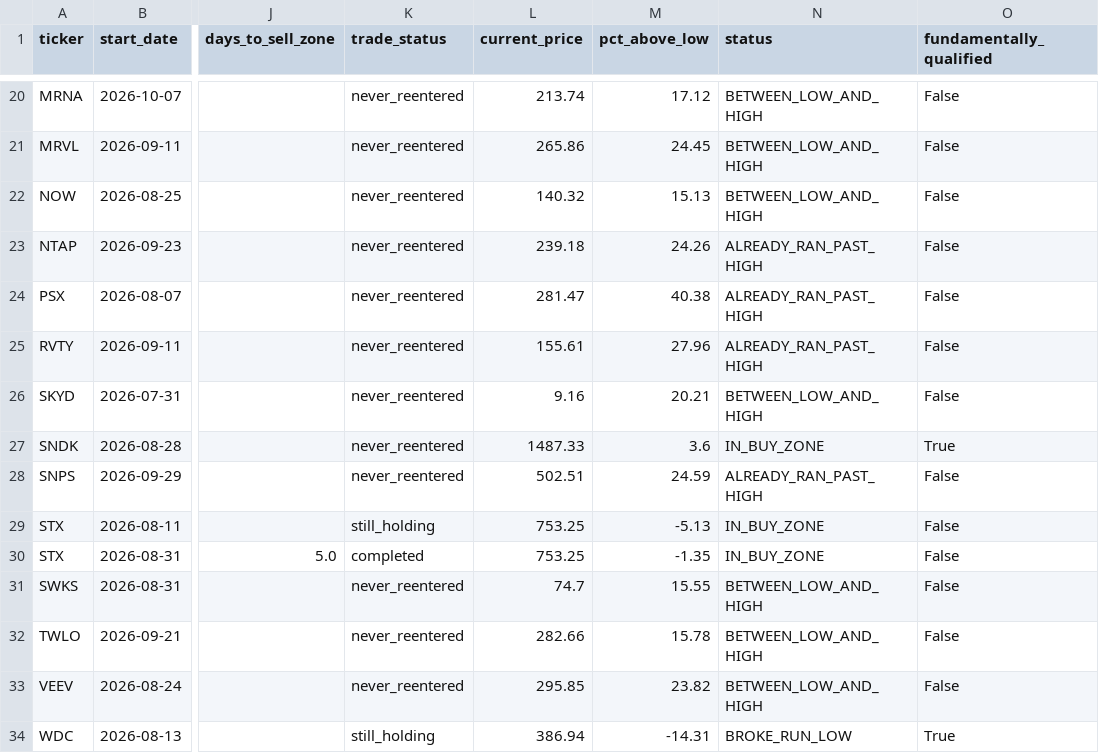
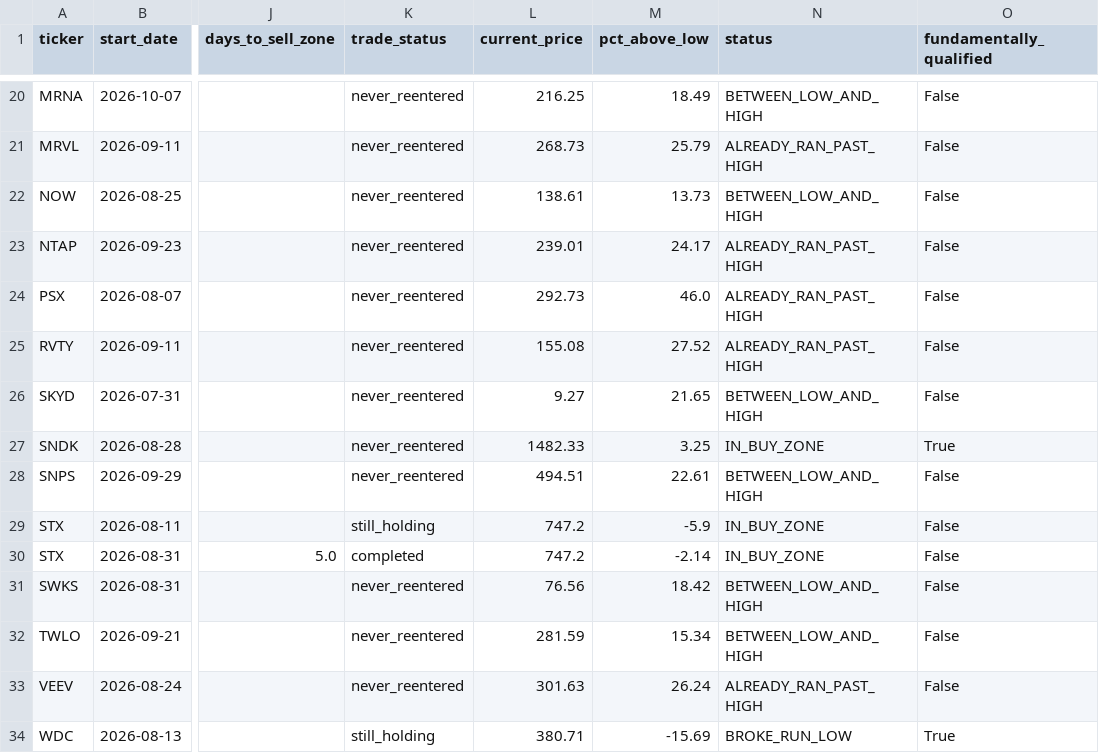
Before and after one commit to bijit-ghosh-de/public-dashboards, a CSV file: v20-dashboard/buy_zone_candidates.csv, drawn as a sheet; only a part is shown, gaps mark what is left out; the diff covers the shown part only; the diff names each change by its address in the sheet, - before the commit and + after, or states it on an @@ line.

```diff
--- a/v20-dashboard/buy_zone_candidates.csv
+++ b/v20-dashboard/buy_zone_candidates.csv
-L20 (current_price): 213.74
+L20 (current_price): 216.25
-M20 (pct_above_low): 17.12
+M20 (pct_above_low): 18.49
-L21 (current_price): 265.86
+L21 (current_price): 268.73
-M21 (pct_above_low): 24.45
+M21 (pct_above_low): 25.79
-N21 (status): BETWEEN_LOW_AND_HIGH
+N21 (status): ALREADY_RAN_PAST_HIGH
-L22 (current_price): 140.32
+L22 (current_price): 138.61
-M22 (pct_above_low): 15.13
+M22 (pct_above_low): 13.73
-L23 (current_price): 239.18
+L23 (current_price): 239.01
-M23 (pct_above_low): 24.26
+M23 (pct_above_low): 24.17
-L24 (current_price): 281.47
+L24 (current_price): 292.73
-M24 (pct_above_low): 40.38
+M24 (pct_above_low): 46.0
-L25 (current_price): 155.61
+L25 (current_price): 155.08
-M25 (pct_above_low): 27.96
+M25 (pct_above_low): 27.52
-L26 (current_price): 9.16
+L26 (current_price): 9.27
-M26 (pct_above_low): 20.21
+M26 (pct_above_low): 21.65
-L27 (current_price): 1487.33
+L27 (current_price): 1482.33
-M27 (pct_above_low): 3.6
+M27 (pct_above_low): 3.25
-L28 (current_price): 502.51
+L28 (current_price): 494.51
-M28 (pct_above_low): 24.59
+M28 (pct_above_low): 22.61
-N28 (status): ALREADY_RAN_PAST_HIGH
+N28 (status): BETWEEN_LOW_AND_HIGH
-L29:L30 (current_price): 753.25
+L29:L30 (current_price): 747.2
-M29 (pct_above_low): -5.13
+M29 (pct_above_low): -5.9
-M30 (pct_above_low): -1.35
+M30 (pct_above_low): -2.14
-L31 (current_price): 74.7
+L31 (current_price): 76.56
-M31 (pct_above_low): 15.55
+M31 (pct_above_low): 18.42
-L32 (current_price): 282.66
+L32 (current_price): 281.59
-M32 (pct_above_low): 15.78
+M32 (pct_above_low): 15.34
-L33 (current_price): 295.85
+L33 (current_price): 301.63
-M33 (pct_above_low): 23.82
+M33 (pct_above_low): 26.24
-N33 (status): BETWEEN_LOW_AND_HIGH
+N33 (status): ALREADY_RAN_PAST_HIGH
-L34 (current_price): 386.94
+L34 (current_price): 380.71
-M34 (pct_above_low): -14.31
+M34 (pct_above_low): -15.69
```
Also changed, not shown: 36 edited cells elsewhere in this file, v20-dashboard/volume_breakout_signals.csv, 2 other files.
